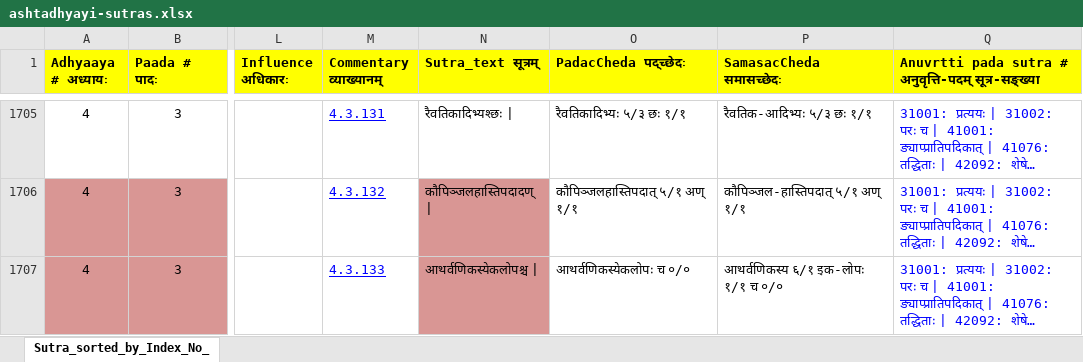
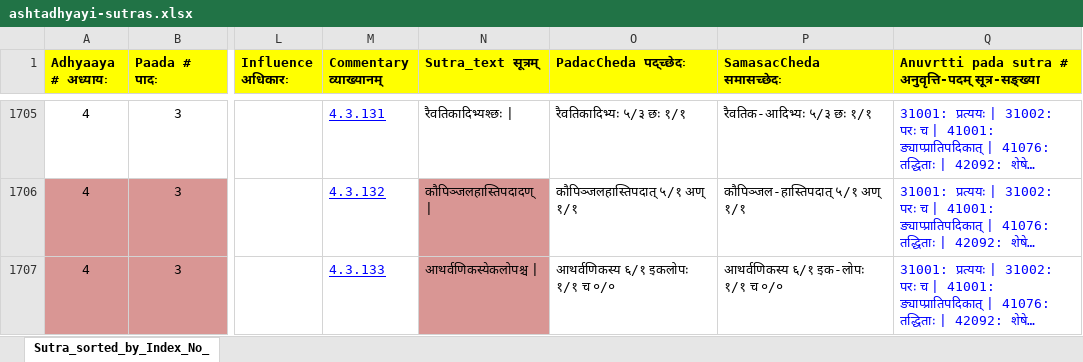
Before and after one commit to poojapi/ashtadhyayi, an Excel workbook: ashtadhyayi/data/ashtadhyayi-sutras.xlsx, sheet Sutra_sorted_by_Index_No_, drawn as a sheet; only a part is shown, gaps mark what is left out; long unchanged cells end in …; values as stored, in another font and other column widths than the file's, no borders; charts and pictures not drawn; the diff covers the shown part only; the diff names each change by its address in the sheet, - before the commit and + after, or states it on an @@ line.

```diff
--- a/ashtadhyayi/data/ashtadhyayi-sutras.xlsx (sheet Sutra_sorted_by_Index_No_)
+++ b/ashtadhyayi/data/ashtadhyayi-sutras.xlsx (sheet Sutra_sorted_by_Index_No_)
-O1707 (PadacCheda पद्च्छेदः): आथर्वणिकस्येकलोपः च ०/०
+O1707 (PadacCheda पद्च्छेदः): आथर्वणिकस्य ६/१ इकलोपः १/१ च ०/०
```
Also changed, not shown: 65 edited cells elsewhere in this sheet, 4 other files.
